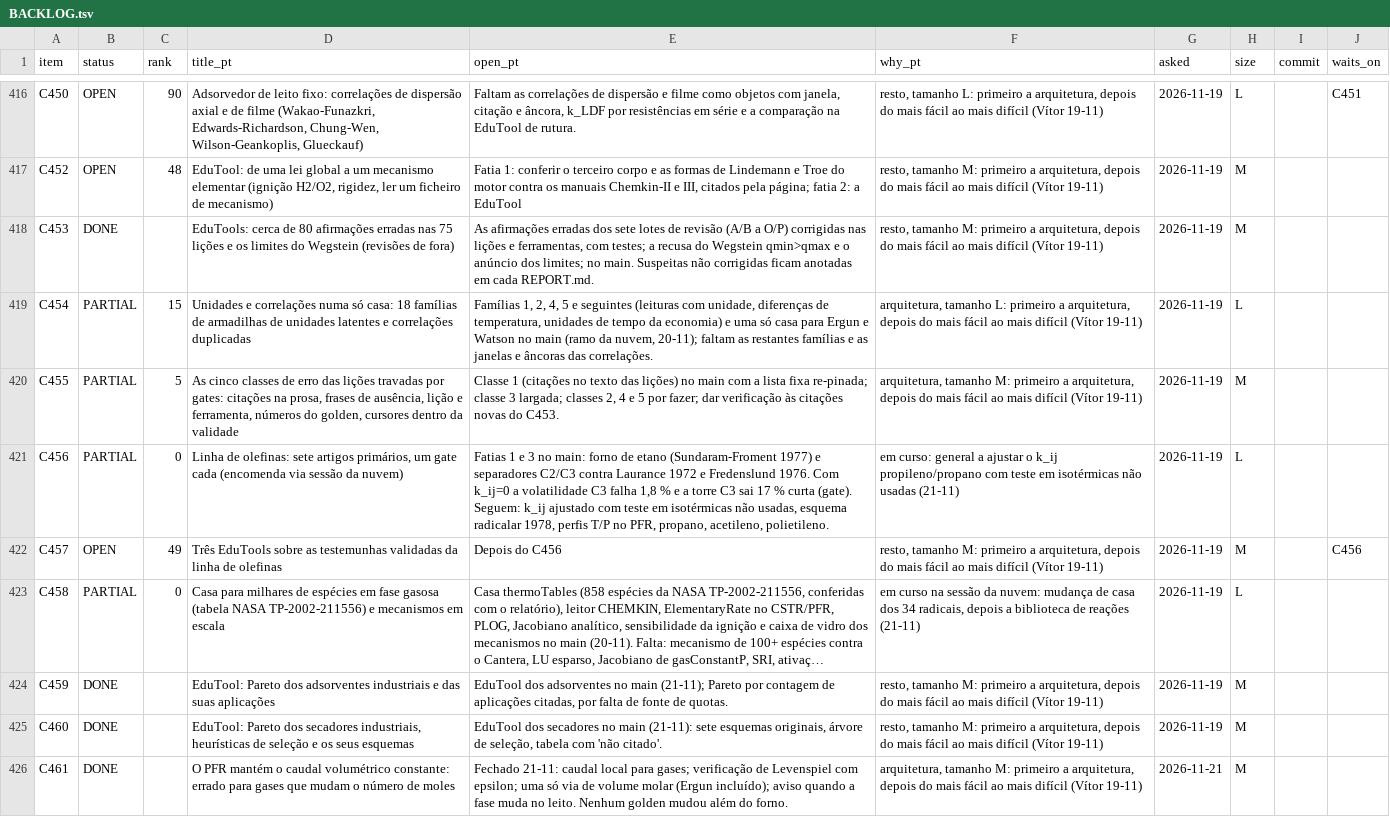
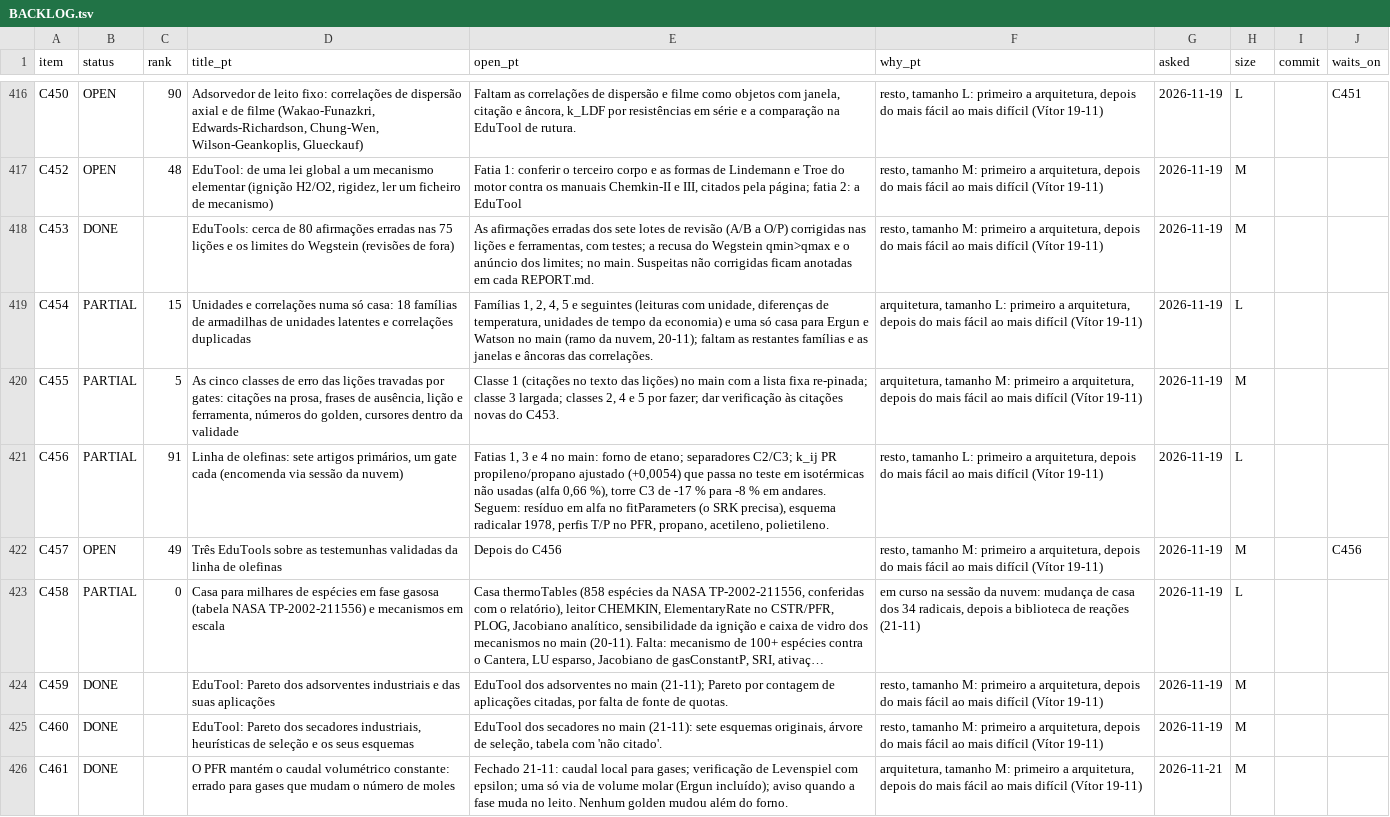
Before and after one commit to choupo-admin/choupo, a TSV file: BACKLOG.tsv, drawn as a sheet; only a part is shown, gaps mark what is left out; long unchanged cells end in ….

Commit message:
backlog: C456 slice 4 landed (scope 8/0, check_olefin_vle OK); no general running on it now
Signed-off-by: Vítor Geraldes <talentgroundlda@gmail.com>

```diff
--- a/BACKLOG.tsv
+++ b/BACKLOG.tsv
@@ -420,3 +420,3 @@ C454	PARTIAL	15	Unidades e correlações numa só casa: 18 famílias de armadilh
 C455	PARTIAL	5	As cinco classes de erro das lições travadas por gates: citações na prosa, frases de ausência, lição e ferramenta, números do golden, cursores dentro da validade	Classe 1 (citações no texto das lições) no main com a lista fixa re-pinada; classe 3 largada; classes 2, 4 e 5 por fazer; dar verificação às citações novas do C453.	arquitetura, tamanho M: primeiro a arquitetura, depois do mais fácil ao mais difícil (Vítor 19-11)	2026-11-19	M		
-C456	PARTIAL	0	Linha de olefinas: sete artigos primários, um gate cada (encomenda via sessão da nuvem)	Fatias 1 e 3 no main: forno de etano (Sundaram-Froment 1977) e separadores C2/C3 contra Laurance 1972 e Fredenslund 1976. Com k_ij=0 a volatilidade C3 falha 1,8 % e a torre C3 sai 17 % curta (gate). Seguem: k_ij ajustado com teste em isotérmicas não usadas, esquema radicalar 1978, perfis T/P no PFR, propano, acetileno, polietileno.	em curso: general a ajustar o k_ij propileno/propano com teste em isotérmicas não usadas (21-11)	2026-11-19	L		
+C456	PARTIAL	91	Linha de olefinas: sete artigos primários, um gate cada (encomenda via sessão da nuvem)	Fatias 1, 3 e 4 no main: forno de etano; separadores C2/C3; k_ij PR propileno/propano ajustado (+0,0054) que passa no teste em isotérmicas não usadas (alfa 0,66 %), torre C3 de -17 % para -8 % em andares. Seguem: resíduo em alfa no fitParameters (o SRK precisa), esquema radicalar 1978, perfis T/P no PFR, propano, acetileno, polietileno.	resto, tamanho L: primeiro a arquitetura, depois do mais fácil ao mais difícil (Vítor 19-11)	2026-11-19	L		
 C457	OPEN	49	Três EduTools sobre as testemunhas validadas da linha de olefinas	Depois do C456	resto, tamanho M: primeiro a arquitetura, depois do mais fácil ao mais difícil (Vítor 19-11)	2026-11-19	M		C456
```
